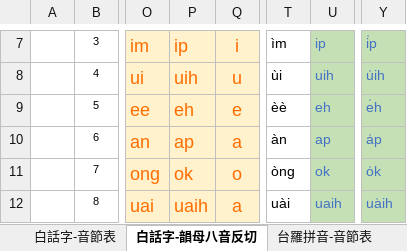
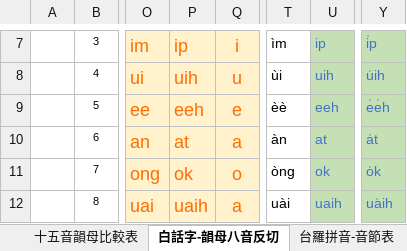
Before and after one commit to AlanJui/ngeesiokthong, an Excel workbook: docs/D02_漢語注音對照表.xlsx, sheet 白話字-韻母八音反切, drawn as a sheet; only a part is shown, gaps mark what is left out; values as stored, in another font and other column widths than the file's, no borders; the diff names each change by its address in the sheet, - before the commit and + after, or states it on an @@ line.

```diff
--- a/docs/D02_漢語注音對照表.xlsx (sheet 白話字-韻母八音反切)
+++ b/docs/D02_漢語注音對照表.xlsx (sheet 白話字-韻母八音反切)
-P9: eh
+P9: eeh
-U9: eh
+U9: eeh
-Y9: e̍h
+Y9: e̍e̍h
-P10: ap
+P10: at
-U10: ap
+U10: at
-Y10: a̍p
+Y10: a̍t
```
Also changed, not shown: sheet 十五音-韻母, sheet 十五音韻母比較表, sheet 十五音韻母清單, sheet 方音韻母排序, sheet 韻母碼, other sheet tabs, hidden cells, 11 other files.
